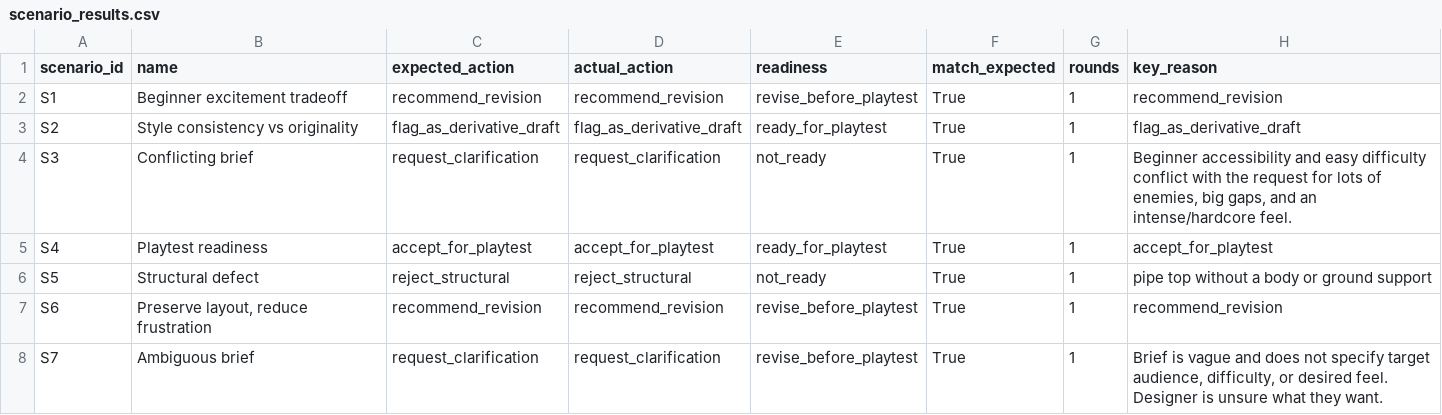
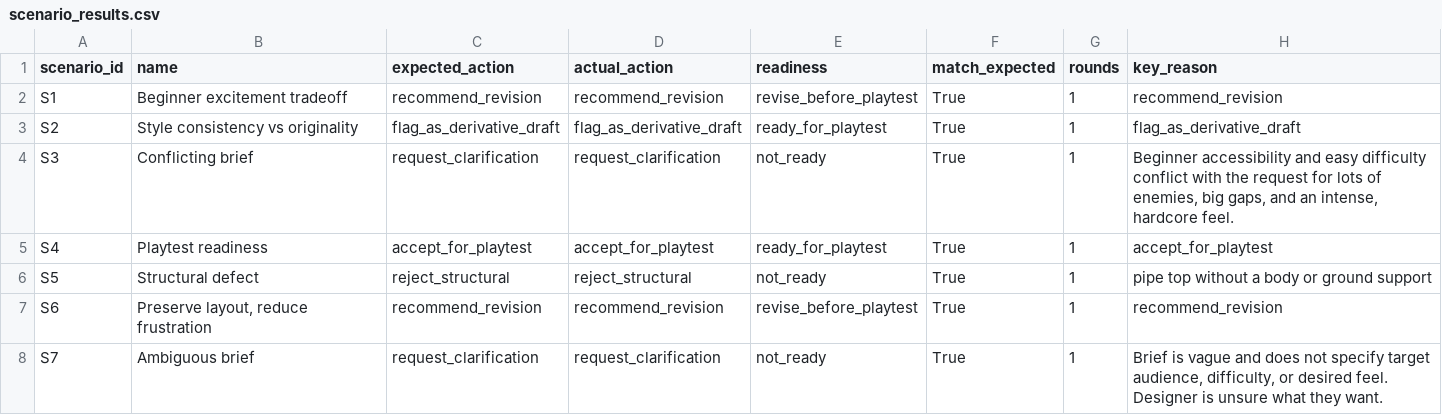
Before and after one commit to thebobmay/agentic-ai-level-design-triage-agent, a CSV file: outputs/scenario_results.csv, drawn as a sheet.

Commit message:
Fix S7 readiness, report polish, and regenerate all artifacts
- Add safety floor Rule 4: request_clarification forces not_ready, since
  revision cannot be prescribed before the designer's intent is known
- Update report scenario table: S7 readiness now not_ready (consistent with S3)
- Document Rule 4 in the Safeguards section of the report
- Add in-sample qualifier to tuning validation result in report
- Clarify S6 fixture redesign as deliberate scenario design decision in report
- Add model comparison rounding footnote and gpt-4o-mini rounds qualification
- Fix PROMPT_VARIANT reproduction instructions in notebook (real env var, show usage)
- Update test runtime to 4.39s (1 warning, same 87 passing)
- Regenerate all scenario logs, transcripts, reports, and scenario_results.csv
- Regenerate all three PDF reports from updated report.md

```diff
--- a/outputs/scenario_results.csv
+++ b/outputs/scenario_results.csv
@@ -3,3 +3,3 @@ S1,Beginner excitement tradeoff,recommend_revision,recommend_revision,revise_bef
 S2,Style consistency vs originality,flag_as_derivative_draft,flag_as_derivative_draft,ready_for_playtest,True,1,flag_as_derivative_draft
-S3,Conflicting brief,request_clarification,request_clarification,not_ready,True,1,"Beginner accessibility and easy difficulty conflict with the request for lots of enemies, big gaps, and an intense/hardcore feel."
+S3,Conflicting brief,request_clarification,request_clarification,not_ready,True,1,"Beginner accessibility and easy difficulty conflict with the request for lots of enemies, big gaps, and an intense, hardcore feel."
 S4,Playtest readiness,accept_for_playtest,accept_for_playtest,ready_for_playtest,True,1,accept_for_playtest
@@ -7,2 +7,2 @@ S5,Structural defect,reject_structural,reject_structural,not_ready,True,1,pipe t
 S6,"Preserve layout, reduce frustration",recommend_revision,recommend_revision,revise_before_playtest,True,1,recommend_revision
-S7,Ambiguous brief,request_clarification,request_clarification,revise_before_playtest,True,1,"Brief is vague and does not specify target audience, difficulty, or desired feel. Designer is unsure what they want."
+S7,Ambiguous brief,request_clarification,request_clarification,not_ready,True,1,"Brief is vague and does not specify target audience, difficulty, or desired feel. Designer is unsure what they want."
```
Also changed, not shown: 32 other files.
